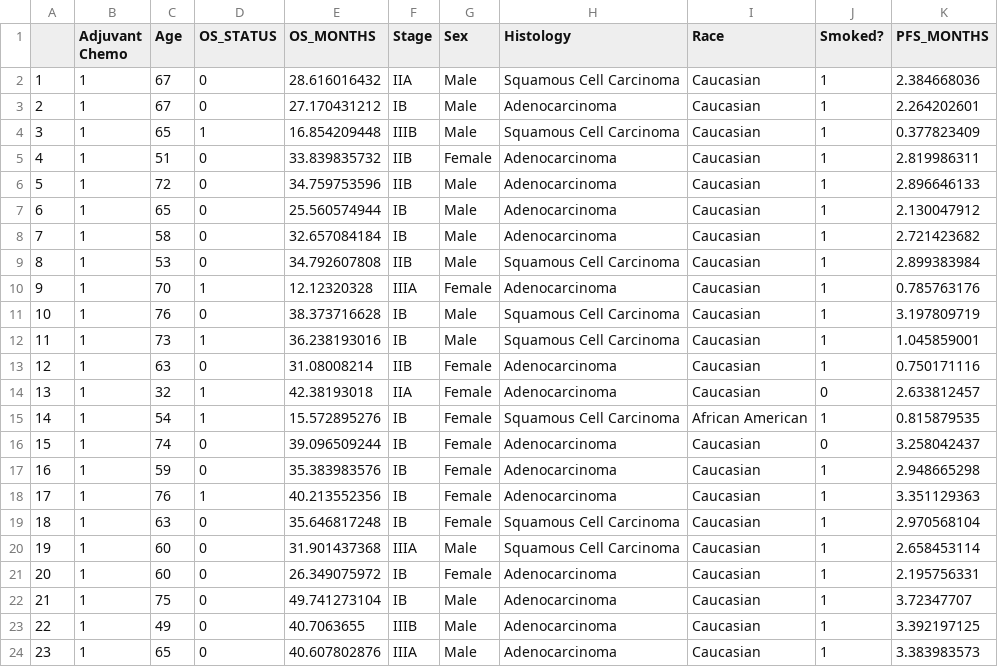
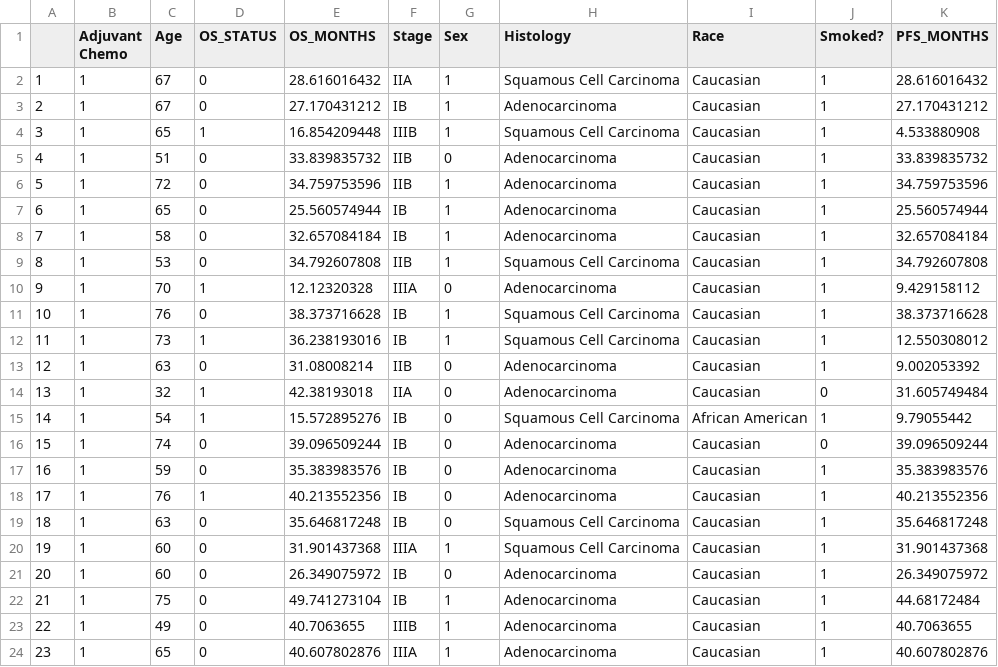
Before and after one commit to osun24/nsclc-adj-chemo, a CSV file: GSE29013_data.csv, drawn as a sheet; only a part is shown; the diff covers the shown part only.

```diff
--- a/GSE29013_data.csv
+++ b/GSE29013_data.csv
@@ -1,24 +1,24 @@
 "","Adjuvant Chemo","Age","OS_STATUS","OS_MONTHS","Stage","Sex","Histology","Race","Smoked?","PFS_MONTHS"
-"1",1,67,0,28.616016432,"IIA","Male","Squamous Cell Carcinoma","Caucasian",1,2.384668036
-"2",1,67,0,27.170431212,"IB","Male","Adenocarcinoma","Caucasian",1,2.264202601
-"3",1,65,1,16.854209448,"IIIB","Male","Squamous Cell Carcinoma","Caucasian",1,0.377823409
-"4",1,51,0,33.839835732,"IIB","Female","Adenocarcinoma","Caucasian",1,2.819986311
-"5",1,72,0,34.759753596,"IIB","Male","Adenocarcinoma","Caucasian",1,2.896646133
-"6",1,65,0,25.560574944,"IB","Male","Adenocarcinoma","Caucasian",1,2.130047912
-"7",1,58,0,32.657084184,"IB","Male","Adenocarcinoma","Caucasian",1,2.721423682
-"8",1,53,0,34.792607808,"IIB","Male","Squamous Cell Carcinoma","Caucasian",1,2.899383984
-"9",1,70,1,12.12320328,"IIIA","Female","Adenocarcinoma","Caucasian",1,0.785763176
-"10",1,76,0,38.373716628,"IB","Male","Squamous Cell Carcinoma","Caucasian",1,3.197809719
-"11",1,73,1,36.238193016,"IB","Male","Squamous Cell Carcinoma","Caucasian",1,1.045859001
-"12",1,63,0,31.08008214,"IIB","Female","Adenocarcinoma","Caucasian",1,0.750171116
-"13",1,32,1,42.38193018,"IIA","Female","Adenocarcinoma","Caucasian",0,2.633812457
-"14",1,54,1,15.572895276,"IB","Female","Squamous Cell Carcinoma","African American",1,0.815879535
-"15",1,74,0,39.096509244,"IB","Female","Adenocarcinoma","Caucasian",0,3.258042437
-"16",1,59,0,35.383983576,"IB","Female","Adenocarcinoma","Caucasian",1,2.948665298
-"17",1,76,1,40.213552356,"IB","Female","Adenocarcinoma","Caucasian",1,3.351129363
-"18",1,63,0,35.646817248,"IB","Female","Squamous Cell Carcinoma","Caucasian",1,2.970568104
-"19",1,60,0,31.901437368,"IIIA","Male","Squamous Cell Carcinoma","Caucasian",1,2.658453114
-"20",1,60,0,26.349075972,"IB","Female","Adenocarcinoma","Caucasian",1,2.195756331
-"21",1,75,0,49.741273104,"IB","Male","Adenocarcinoma","Caucasian",1,3.72347707
-"22",1,49,0,40.7063655,"IIIB","Male","Adenocarcinoma","Caucasian",1,3.392197125
-"23",1,65,0,40.607802876,"IIIA","Male","Adenocarcinoma","Caucasian",1,3.383983573
+"1",1,67,0,28.616016432,"IIA",1,"Squamous Cell Carcinoma","Caucasian",1,28.616016432
+"2",1,67,0,27.170431212,"IB",1,"Adenocarcinoma","Caucasian",1,27.170431212
+"3",1,65,1,16.854209448,"IIIB",1,"Squamous Cell Carcinoma","Caucasian",1,4.533880908
+"4",1,51,0,33.839835732,"IIB",0,"Adenocarcinoma","Caucasian",1,33.839835732
+"5",1,72,0,34.759753596,"IIB",1,"Adenocarcinoma","Caucasian",1,34.759753596
+"6",1,65,0,25.560574944,"IB",1,"Adenocarcinoma","Caucasian",1,25.560574944
+"7",1,58,0,32.657084184,"IB",1,"Adenocarcinoma","Caucasian",1,32.657084184
+"8",1,53,0,34.792607808,"IIB",1,"Squamous Cell Carcinoma","Caucasian",1,34.792607808
+"9",1,70,1,12.12320328,"IIIA",0,"Adenocarcinoma","Caucasian",1,9.429158112
+"10",1,76,0,38.373716628,"IB",1,"Squamous Cell Carcinoma","Caucasian",1,38.373716628
+"11",1,73,1,36.238193016,"IB",1,"Squamous Cell Carcinoma","Caucasian",1,12.550308012
+"12",1,63,0,31.08008214,"IIB",0,"Adenocarcinoma","Caucasian",1,9.002053392
+"13",1,32,1,42.38193018,"IIA",0,"Adenocarcinoma","Caucasian",0,31.605749484
+"14",1,54,1,15.572895276,"IB",0,"Squamous Cell Carcinoma","African American",1,9.79055442
+"15",1,74,0,39.096509244,"IB",0,"Adenocarcinoma","Caucasian",0,39.096509244
+"16",1,59,0,35.383983576,"IB",0,"Adenocarcinoma","Caucasian",1,35.383983576
+"17",1,76,1,40.213552356,"IB",0,"Adenocarcinoma","Caucasian",1,40.213552356
+"18",1,63,0,35.646817248,"IB",0,"Squamous Cell Carcinoma","Caucasian",1,35.646817248
+"19",1,60,0,31.901437368,"IIIA",1,"Squamous Cell Carcinoma","Caucasian",1,31.901437368
+"20",1,60,0,26.349075972,"IB",0,"Adenocarcinoma","Caucasian",1,26.349075972
+"21",1,75,0,49.741273104,"IB",1,"Adenocarcinoma","Caucasian",1,44.68172484
+"22",1,49,0,40.7063655,"IIIB",1,"Adenocarcinoma","Caucasian",1,40.7063655
+"23",1,65,0,40.607802876,"IIIA",1,"Adenocarcinoma","Caucasian",1,40.607802876
```
Also changed, not shown: 64 edited cells elsewhere in this file, GSE31210_data.csv, GSE31908_data.csv, 7 other files.
